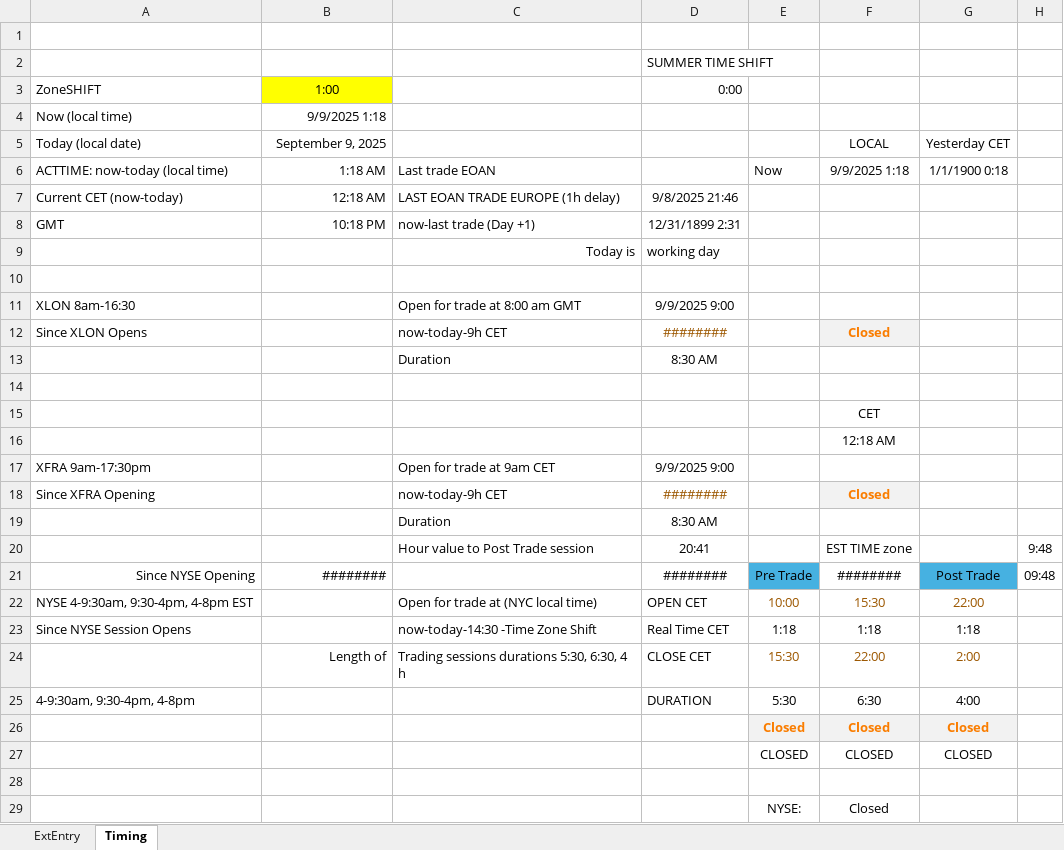
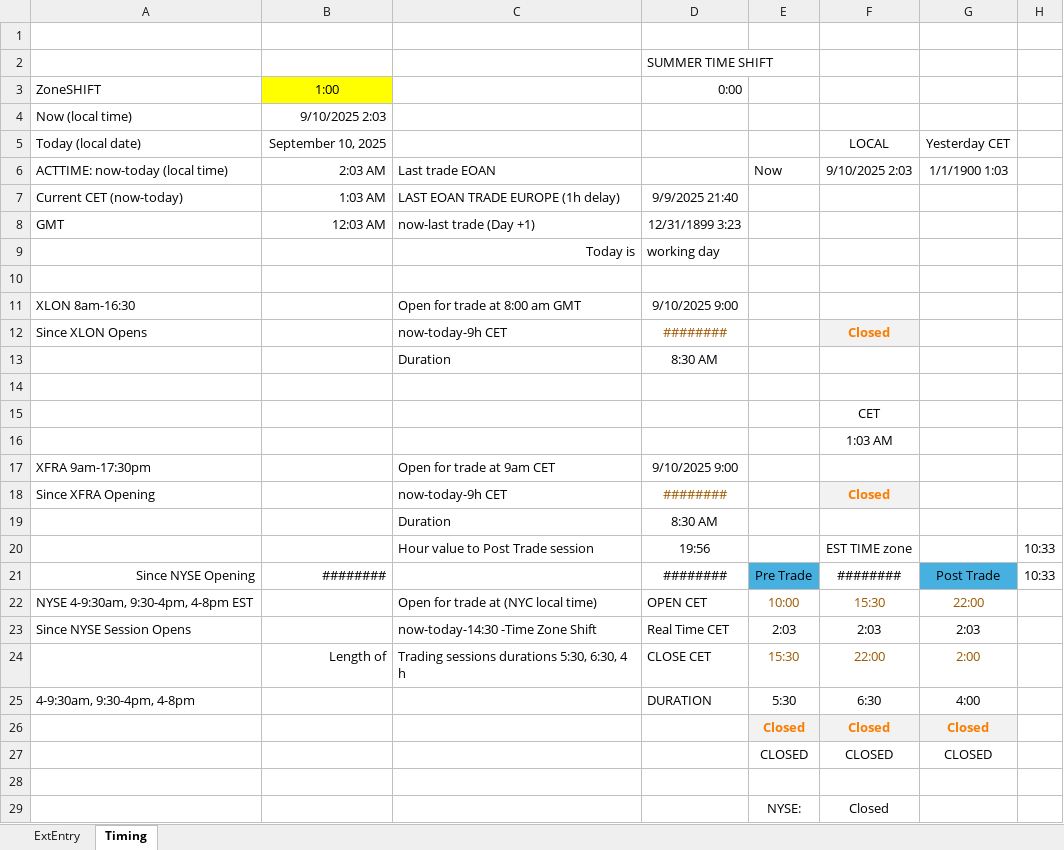
Before and after one commit to KostaDY/NikyClean, an Excel workbook: RTMED.xlsm, sheet Timing, drawn as a sheet; values as stored, in another font and other column widths than the file's, no borders; the diff names each change by its address in the sheet, - before the commit and + after, or states it on an @@ line.

```diff
--- a/RTMED.xlsm (sheet Timing)
+++ b/RTMED.xlsm (sheet Timing)
-B4: 9/9/2025 1:18
+B4: 9/10/2025 2:03
-B5: September 9, 2025
+B5: September 10, 2025
-B6: 1:18 AM
+B6: 2:03 AM
-F6: 9/9/2025 1:18
+F6: 9/10/2025 2:03
-G6: 1/1/1900 0:18
+G6: 1/1/1900 1:03
-B7: 12:18 AM
+B7: 1:03 AM
-D7: 9/8/2025 21:46
+D7: 9/9/2025 21:40
-B8: 10:18 PM
+B8: 12:03 AM
-D8: 12/31/1899 2:31
+D8: 12/31/1899 3:23
-D11: 9/9/2025 9:00
+D11: 9/10/2025 9:00
-F16: 12:18 AM
+F16: 1:03 AM
-D17: 9/9/2025 9:00
+D17: 9/10/2025 9:00
-D20: 20:41
+D20: 19:56
-H20: 9:48
+H20: 10:33
-H21: 09:48
+H21: 10:33
-E23: 1:18
+E23: 2:03
-F23: 1:18
+F23: 2:03
-G23: 1:18
+G23: 2:03
```
Also changed, not shown: sheet ExtEntry, 1 other file.
